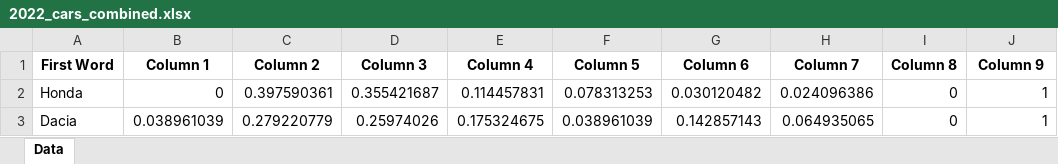
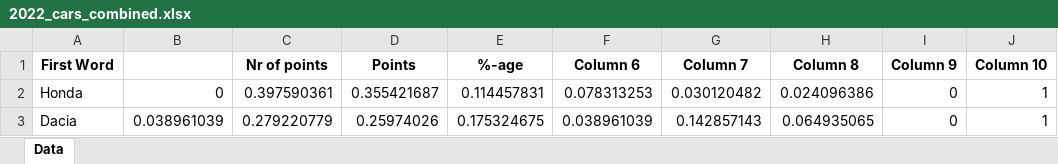
Before and after one commit to Gautham-BV/Euro-NCAP, an Excel workbook: Extracted Data/VRU Headform (C) - Color-wise data/2022_cars_combined.xlsx, sheet Data, drawn as a sheet; only a part is shown; values as stored, in another font and other column widths than the file's, no borders; the diff names each change by its address in the sheet, - before the commit and + after, or states it on an @@ line.

```diff
--- a/Extracted Data/VRU Headform (C) - Color-wise data/2022_cars_combined.xlsx (sheet Data)
+++ b/Extracted Data/VRU Headform (C) - Color-wise data/2022_cars_combined.xlsx (sheet Data)
-B1: Column 1
+B1: (empty)
-C1: Column 2
+C1: Nr of points
-D1: Column 3
+D1: Points
-E1: Column 4
+E1: %-age
-F1: Column 5
+F1: Column 6
-G1: Column 6
+G1: Column 7
-H1: Column 7
+H1: Column 8
-I1: Column 8
+I1: Column 9
-J1: Column 9
+J1: Column 10
```
Also changed, not shown: Extracted Data/VRU Headform (C) - Color-wise data/2020_cars_combined.xlsx, Extracted Data/VRU Headform (C) - Color-wise data/2023_cars_combined.xlsx, 2 other files.
